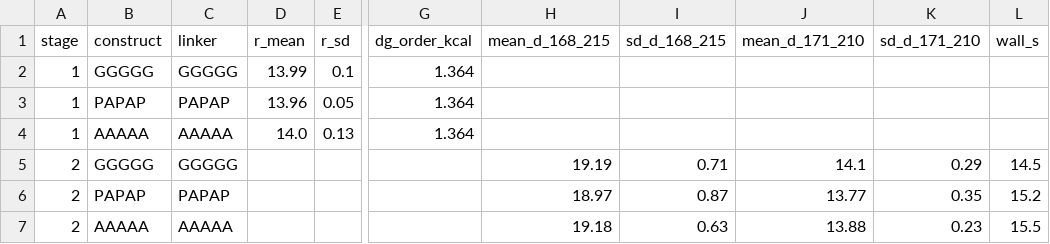
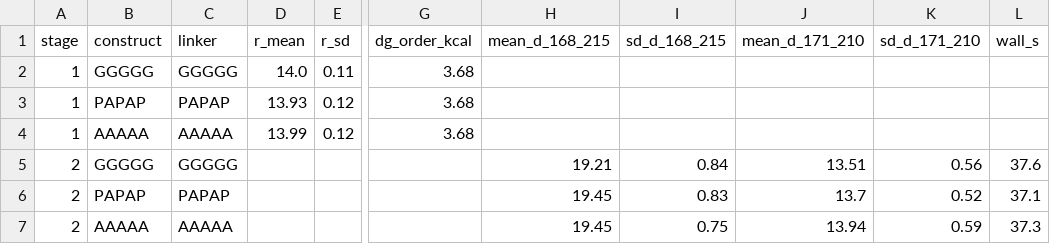
Before and after one commit to Mr-Nobody-Anonymous/telomerase-allosteric-switch, a CSV file: results/solve/wp51_ordering_md.csv, drawn as a sheet; only a part is shown, gaps mark what is left out; the diff names each change by its address in the sheet, - before the commit and + after, or states it on an @@ line.

Commit message:
WP51b: the sampler is not trapped - WP51 stage 1 was, because every linker was built from one seed
Co-authored-by: arena-agent <297053741+arena-agent@users.noreply.github.com>

```diff
--- a/results/solve/wp51_ordering_md.csv
+++ b/results/solve/wp51_ordering_md.csv
-D2 (r_mean): 13.99
+D2 (r_mean): 14.0
-E2 (r_sd): 0.1
+E2 (r_sd): 0.11
-G2:G4 (dg_order_kcal): 1.364
+G2:G4 (dg_order_kcal): 3.68
-D3 (r_mean): 13.96
+D3 (r_mean): 13.93
-E3 (r_sd): 0.05
+E3 (r_sd): 0.12
-D4 (r_mean): 14.0
+D4 (r_mean): 13.99
-E4 (r_sd): 0.13
+E4 (r_sd): 0.12
-H5 (mean_d_168_215): 19.19
+H5 (mean_d_168_215): 19.21
-I5 (sd_d_168_215): 0.71
+I5 (sd_d_168_215): 0.84
-J5 (mean_d_171_210): 14.1
+J5 (mean_d_171_210): 13.51
-K5 (sd_d_171_210): 0.29
+K5 (sd_d_171_210): 0.56
-L5 (wall_s): 14.5
+L5 (wall_s): 37.6
-H6 (mean_d_168_215): 18.97
+H6 (mean_d_168_215): 19.45
-I6 (sd_d_168_215): 0.87
+I6 (sd_d_168_215): 0.83
-J6 (mean_d_171_210): 13.77
+J6 (mean_d_171_210): 13.7
-K6 (sd_d_171_210): 0.35
+K6 (sd_d_171_210): 0.52
-L6 (wall_s): 15.2
+L6 (wall_s): 37.1
-H7 (mean_d_168_215): 19.18
+H7 (mean_d_168_215): 19.45
-I7 (sd_d_168_215): 0.63
+I7 (sd_d_168_215): 0.75
-J7 (mean_d_171_210): 13.88
+J7 (mean_d_171_210): 13.94
-K7 (sd_d_171_210): 0.23
+K7 (sd_d_171_210): 0.59
-L7 (wall_s): 15.5
+L7 (wall_s): 37.3
```
Also changed, not shown: 7 other files.
